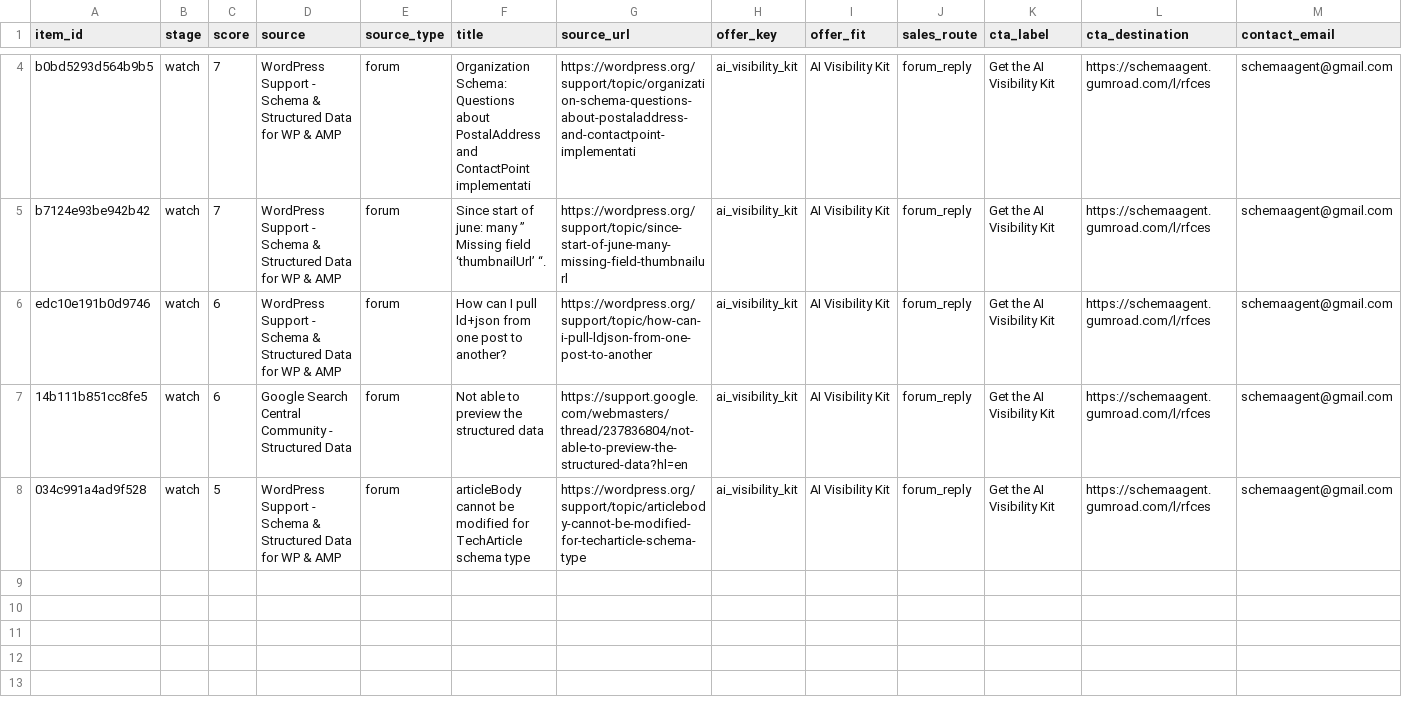
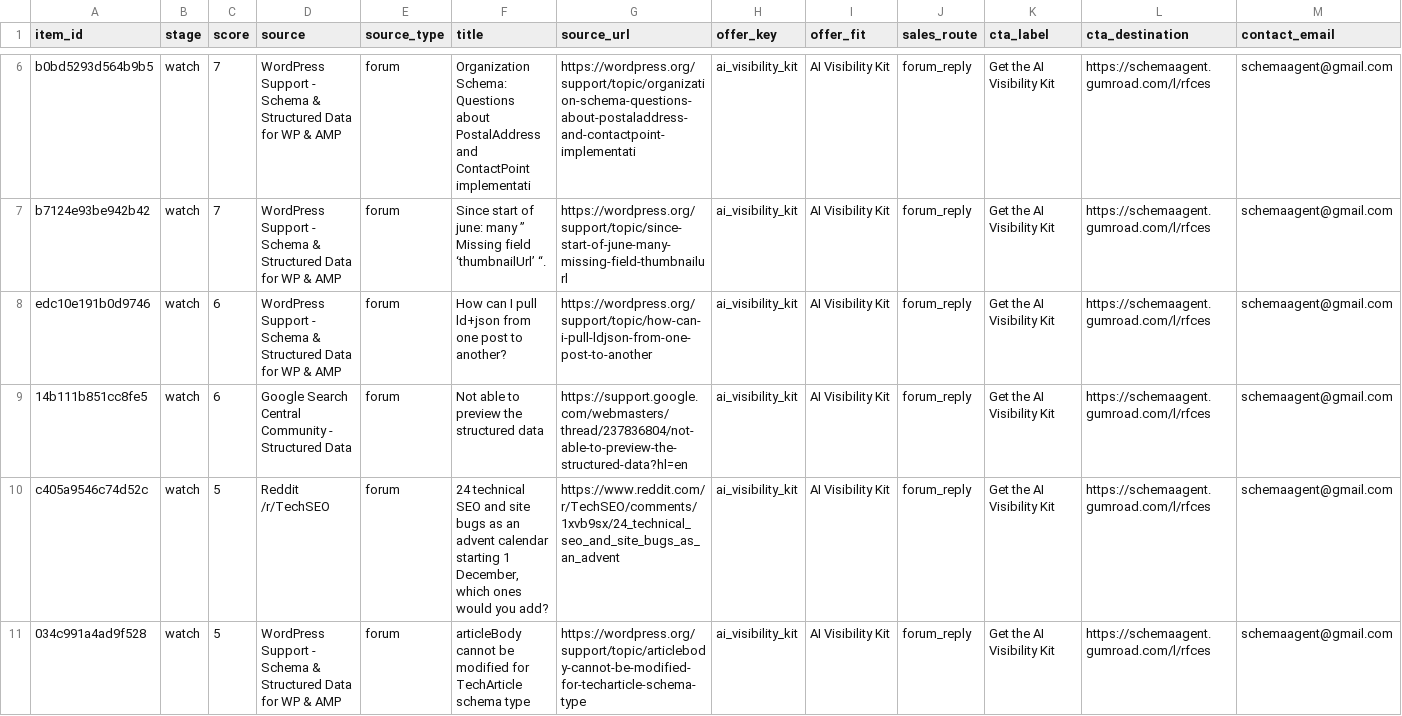
Before and after one commit to Giwaetti/Schema-radar-agent, a CSV file: data/sales_queue.csv, drawn as a sheet; only a part is shown, gaps mark what is left out; rows hold the shown columns only; the diff covers the shown part only; the diff names each change by its address in the sheet, - before the commit and + after, or states it on an @@ line.

```diff
--- a/data/sales_queue.csv
+++ b/data/sales_queue.csv
+row 10: c405a9546c74d52c | watch | 5 | Reddit /r/TechSEO | forum | 24 technical SEO and site bugs as an advent calendar starting 1 December, which ones would you add? | https://www.reddit.com/r/TechSEO/comments/1xvb9sx/24_technical_seo_and_site_bugs_as_an_advent | ai_visibility_kit | AI Visibility Kit | forum_reply | Get the AI Visibility Kit | https://schemaagent.gumroad.com/l/rfces | schemaagent@gmail.com
```
Also changed, not shown: 2 added rows elsewhere in this file, 5 other files.
